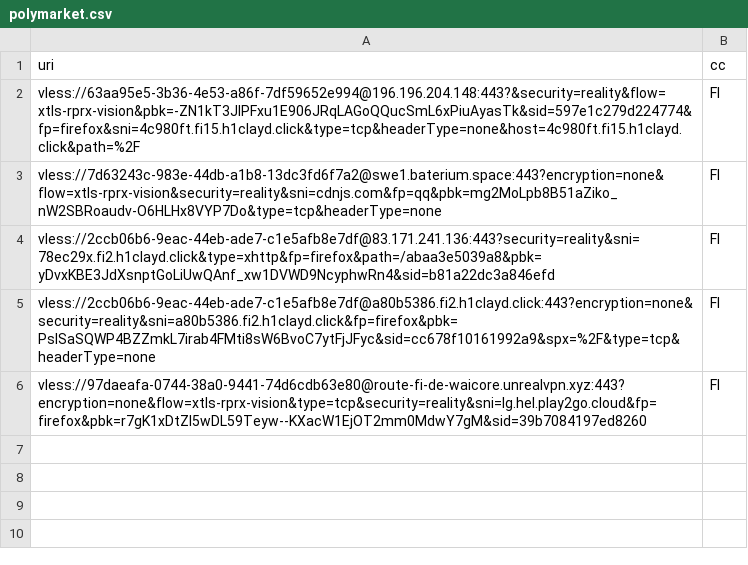
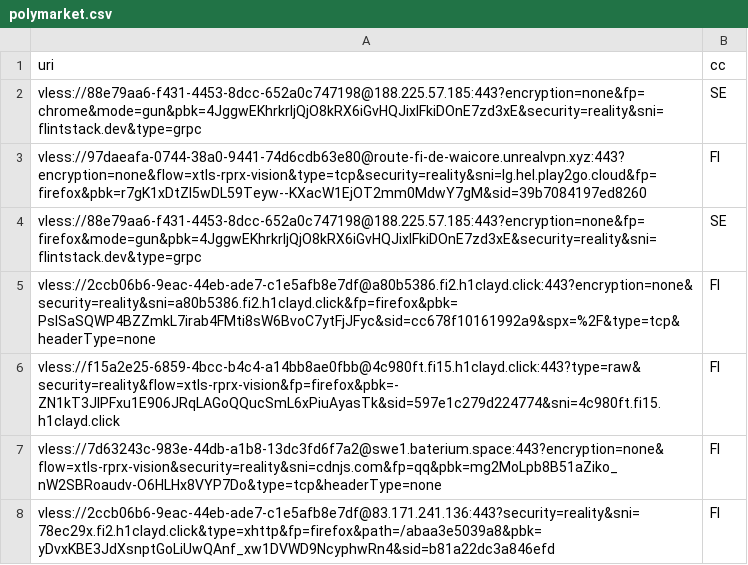
Before and after one commit to grisha-seleznev/free-vless-keys-russia, a CSV file: stage/polymarket.csv, drawn as a sheet.

Commit message:
🇷🇺 Проверка из РФ: 28 ключей, Polymarket 7 (23.11.2026 22:26 МСК)

```diff
--- a/stage/polymarket.csv
+++ b/stage/polymarket.csv
@@ -1,6 +1,8 @@
 uri,cc
-vless://63aa95e5-3b36-4e53-a86f-7df59652e994@196.196.204.148:443?&security=reality&flow=xtls-rprx-vision&pbk=-ZN1kT3JlPFxu1E906JRqLAGoQQucSmL6xPiuAyasTk&sid=597e1c279d224774&fp=firefox&sni=4c980ft.fi15.h1clayd.click&type=tcp&headerType=none&host=4c980ft.fi15.h1clayd.click&path=%2F,FI
+vless://88e79aa6-f431-4453-8dcc-652a0c747198@188.225.57.185:443?encryption=none&fp=chrome&mode=gun&pbk=4JggwEKhrkrIjQjO8kRX6iGvHQJixIFkiDOnE7zd3xE&security=reality&sni=flintstack.dev&type=grpc,SE
+vless://97daeafa-0744-38a0-9441-74d6cdb63e80@route-fi-de-waicore.unrealvpn.xyz:443?encryption=none&flow=xtls-rprx-vision&type=tcp&security=reality&sni=lg.hel.play2go.cloud&fp=firefox&pbk=r7gK1xDtZl5wDL59Teyw--KXacW1EjOT2mm0MdwY7gM&sid=39b7084197ed8260,FI
+vless://88e79aa6-f431-4453-8dcc-652a0c747198@188.225.57.185:443?encryption=none&fp=firefox&mode=gun&pbk=4JggwEKhrkrIjQjO8kRX6iGvHQJixIFkiDOnE7zd3xE&security=reality&sni=flintstack.dev&type=grpc,SE
+vless://2ccb06b6-9eac-44eb-ade7-c1e5afb8e7df@a80b5386.fi2.h1clayd.click:443?encryption=none&security=reality&sni=a80b5386.fi2.h1clayd.click&fp=firefox&pbk=PslSaSQWP4BZZmkL7irab4FMti8sW6BvoC7ytFjJFyc&sid=cc678f10161992a9&spx=%2F&type=tcp&headerType=none,FI
+vless://f15a2e25-6859-4bcc-b4c4-a14bb8ae0fbb@4c980ft.fi15.h1clayd.click:443?type=raw&security=reality&flow=xtls-rprx-vision&fp=firefox&pbk=-ZN1kT3JlPFxu1E906JRqLAGoQQucSmL6xPiuAyasTk&sid=597e1c279d224774&sni=4c980ft.fi15.h1clayd.click,FI
 vless://7d63243c-983e-44db-a1b8-13dc3fd6f7a2@swe1.baterium.space:443?encryption=none&flow=xtls-rprx-vision&security=reality&sni=cdnjs.com&fp=qq&pbk=mg2MoLpb8B51aZiko_nW2SBRoaudv-O6HLHx8VYP7Do&type=tcp&headerType=none,FI
 vless://2ccb06b6-9eac-44eb-ade7-c1e5afb8e7df@83.171.241.136:443?security=reality&sni=78ec29x.fi2.h1clayd.click&type=xhttp&fp=firefox&path=/abaa3e5039a8&pbk=yDvxKBE3JdXsnptGoLiUwQAnf_xw1DVWD9NcyphwRn4&sid=b81a22dc3a846efd,FI
-vless://2ccb06b6-9eac-44eb-ade7-c1e5afb8e7df@a80b5386.fi2.h1clayd.click:443?encryption=none&security=reality&sni=a80b5386.fi2.h1clayd.click&fp=firefox&pbk=PslSaSQWP4BZZmkL7irab4FMti8sW6BvoC7ytFjJFyc&sid=cc678f10161992a9&spx=%2F&type=tcp&headerType=none,FI
-vless://97daeafa-0744-38a0-9441-74d6cdb63e80@route-fi-de-waicore.unrealvpn.xyz:443?encryption=none&flow=xtls-rprx-vision&type=tcp&security=reality&sni=lg.hel.play2go.cloud&fp=firefox&pbk=r7gK1xDtZl5wDL59Teyw--KXacW1EjOT2mm0MdwY7gM&sid=39b7084197ed8260,FI
```
Also changed, not shown: stage/checked.csv, 56 other files.
